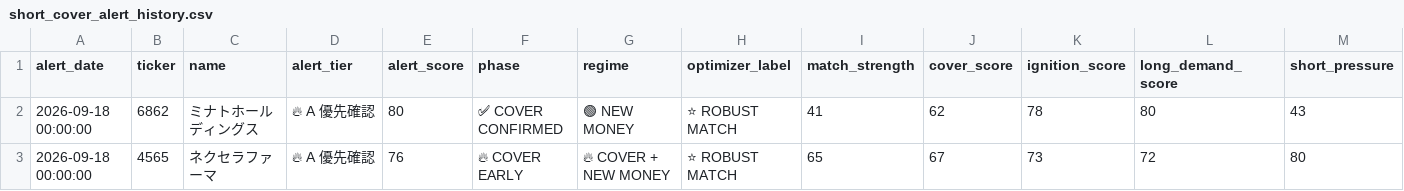
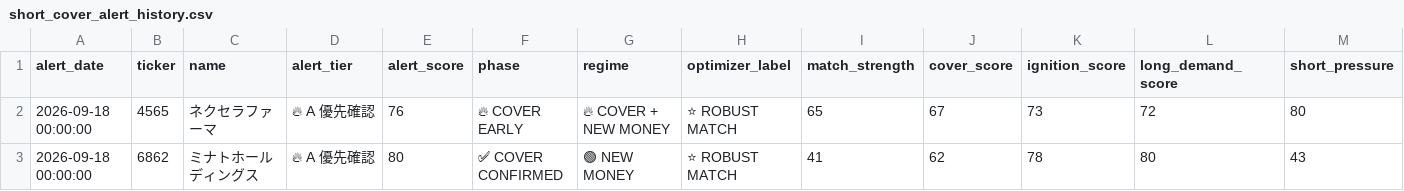
Before and after one commit to takasan-stock/stock-analyzer, a CSV file: data/short_cover_alert_history.csv, drawn as a sheet; only a part is shown; removed rows and columns are numbered as before the commit, all else as after; rows hold the shown columns only; the diff names each change by its address in the sheet, - before the commit and + after, or states it on an @@ line.

```diff
--- a/data/short_cover_alert_history.csv
+++ b/data/short_cover_alert_history.csv
+row 2: 2026-09-18 00:00:00 | 4565 | ネクセラファーマ | 🔥 A 優先確認 | 76 | 🔥 COVER EARLY | 🔥 COVER + NEW MONEY | ⭐ ROBUST MATCH | 65 | 67 | 73 | 72 | 80
-row 3: 2026-09-18 00:00:00 | 4565 | ネクセラファーマ | 🔥 A 優先確認 | 76 | 🔥 COVER EARLY | 🔥 COVER + NEW MONEY | ⭐ ROBUST MATCH | 65 | 67 | 73 | 72 | 80
```
Also changed, not shown: 1 other file.
